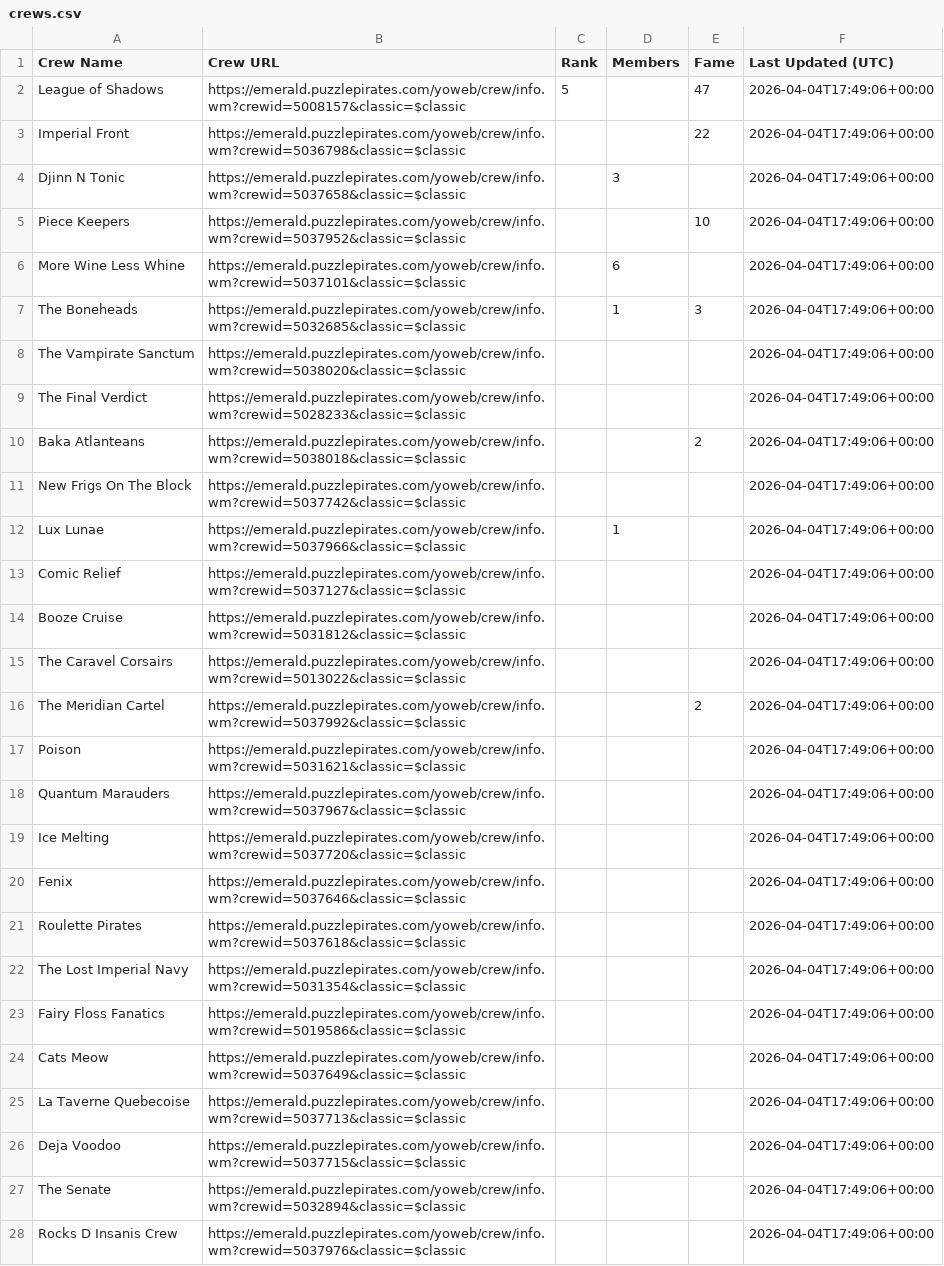
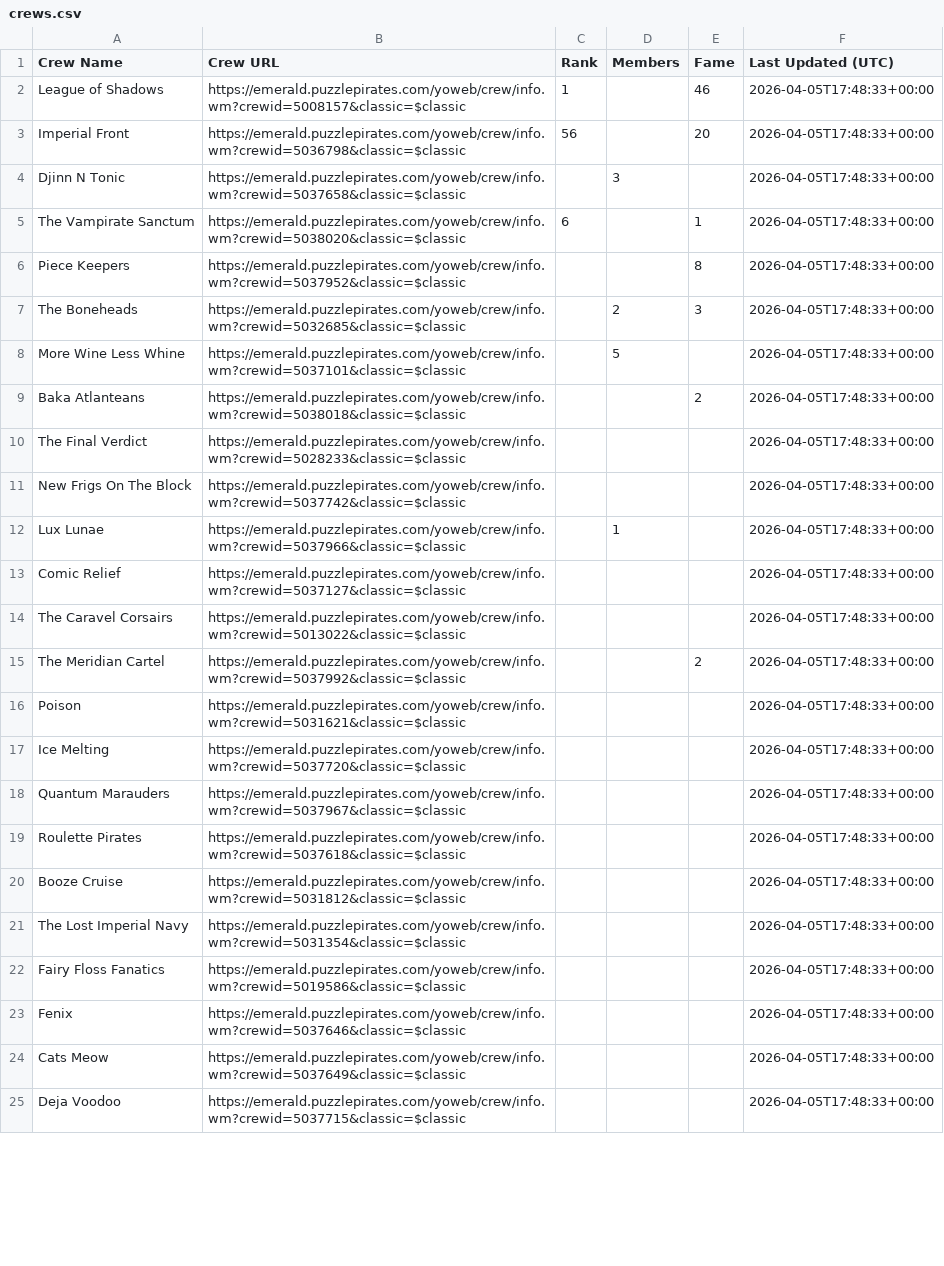
Before and after one commit to RikitoC/RikitoC.github.io, a CSV file: data/crews.csv, drawn as a sheet; only a part is shown; removed rows and columns are numbered as before the commit, all else as after; the diff covers the shown part only; the diff names each change by its address in the sheet, - before the commit and + after, or states it on an @@ line.

```diff
--- a/data/crews.csv
+++ b/data/crews.csv
-C2 (Rank): 5
+C2 (Rank): 1
-E2 (Fame): 47
+E2 (Fame): 46
-F2:F4 (Last Updated (UTC)): 2026-04-04T17:49:06+00:00
+F2:F4 (Last Updated (UTC)): 2026-04-05T17:48:33+00:00
-C3 (Rank): (empty)
+C3 (Rank): 56
-E3 (Fame): 22
+E3 (Fame): 20
+row 5: The Vampirate Sanctum | https://emerald.puzzlepirates.com/yoweb/crew/info.wm?crewid=5038020&classic=$classic | 6 |  | 1 | 2026-04-05T17:48:33+00:00
-E6 (Fame): 10
+E6 (Fame): 8
-F6 (Last Updated (UTC)): 2026-04-04T17:49:06+00:00
+F6 (Last Updated (UTC)): 2026-04-05T17:48:33+00:00
-row 6: More Wine Less Whine | https://emerald.puzzlepirates.com/yoweb/crew/info.wm?crewid=5037101&classic=$classic |  | 6 |  | 2026-04-04T17:49:06+00:00
-D7 (Members): 1
+D7 (Members): 2
-F7 (Last Updated (UTC)): 2026-04-04T17:49:06+00:00
+F7 (Last Updated (UTC)): 2026-04-05T17:48:33+00:00
-row 8: The Vampirate Sanctum | https://emerald.puzzlepirates.com/yoweb/crew/info.wm?crewid=5038020&classic=$classic |  |  |  | 2026-04-04T17:49:06+00:00
-row 9: The Final Verdict | https://emerald.puzzlepirates.com/yoweb/crew/info.wm?crewid=5028233&classic=$classic |  |  |  | 2026-04-04T17:49:06+00:00
+row 8: More Wine Less Whine | https://emerald.puzzlepirates.com/yoweb/crew/info.wm?crewid=5037101&classic=$classic |  | 5 |  | 2026-04-05T17:48:33+00:00
-F9 (Last Updated (UTC)): 2026-04-04T17:49:06+00:00
+F9 (Last Updated (UTC)): 2026-04-05T17:48:33+00:00
+row 10: The Final Verdict | https://emerald.puzzlepirates.com/yoweb/crew/info.wm?crewid=5028233&classic=$classic |  |  |  | 2026-04-05T17:48:33+00:00
-F11:F13 (Last Updated (UTC)): 2026-04-04T17:49:06+00:00
+F11:F13 (Last Updated (UTC)): 2026-04-05T17:48:33+00:00
-row 14: Booze Cruise | https://emerald.puzzlepirates.com/yoweb/crew/info.wm?crewid=5031812&classic=$classic |  |  |  | 2026-04-04T17:49:06+00:00
-F14:F16 (Last Updated (UTC)): 2026-04-04T17:49:06+00:00
+F14:F16 (Last Updated (UTC)): 2026-04-05T17:48:33+00:00
-row 18: Quantum Marauders | https://emerald.puzzlepirates.com/yoweb/crew/info.wm?crewid=5037967&classic=$classic |  |  |  | 2026-04-04T17:49:06+00:00
-F17 (Last Updated (UTC)): 2026-04-04T17:49:06+00:00
+F17 (Last Updated (UTC)): 2026-04-05T17:48:33+00:00
-row 20: Fenix | https://emerald.puzzlepirates.com/yoweb/crew/info.wm?crewid=5037646&classic=$classic |  |  |  | 2026-04-04T17:49:06+00:00
+row 18: Quantum Marauders | https://emerald.puzzlepirates.com/yoweb/crew/info.wm?crewid=5037967&classic=$classic |  |  |  | 2026-04-05T17:48:33+00:00
-F19 (Last Updated (UTC)): 2026-04-04T17:49:06+00:00
+F19 (Last Updated (UTC)): 2026-04-05T17:48:33+00:00
+row 20: Booze Cruise | https://emerald.puzzlepirates.com/yoweb/crew/info.wm?crewid=5031812&classic=$classic |  |  |  | 2026-04-05T17:48:33+00:00
-F21:F22 (Last Updated (UTC)): 2026-04-04T17:49:06+00:00
+F21:F22 (Last Updated (UTC)): 2026-04-05T17:48:33+00:00
+row 23: Fenix | https://emerald.puzzlepirates.com/yoweb/crew/info.wm?crewid=5037646&classic=$classic |  |  |  | 2026-04-05T17:48:33+00:00
-F24 (Last Updated (UTC)): 2026-04-04T17:49:06+00:00
+F24 (Last Updated (UTC)): 2026-04-05T17:48:33+00:00
-row 25: La Taverne Quebecoise | https://emerald.puzzlepirates.com/yoweb/crew/info.wm?crewid=5037713&classic=$classic |  |  |  | 2026-04-04T17:49:06+00:00
-F25 (Last Updated (UTC)): 2026-04-04T17:49:06+00:00
+F25 (Last Updated (UTC)): 2026-04-05T17:48:33+00:00
-row 27: The Senate | https://emerald.puzzlepirates.com/yoweb/crew/info.wm?crewid=5032894&classic=$classic |  |  |  | 2026-04-04T17:49:06+00:00
-row 28: Rocks D Insanis Crew | https://emerald.puzzlepirates.com/yoweb/crew/info.wm?crewid=5037976&classic=$classic |  |  |  | 2026-04-04T17:49:06+00:00
```
Also changed, not shown: 3 added rows and 1 edited cell elsewhere in this file, data/crew_details.csv, data/external_pirates_latest.csv, 5 other files.
